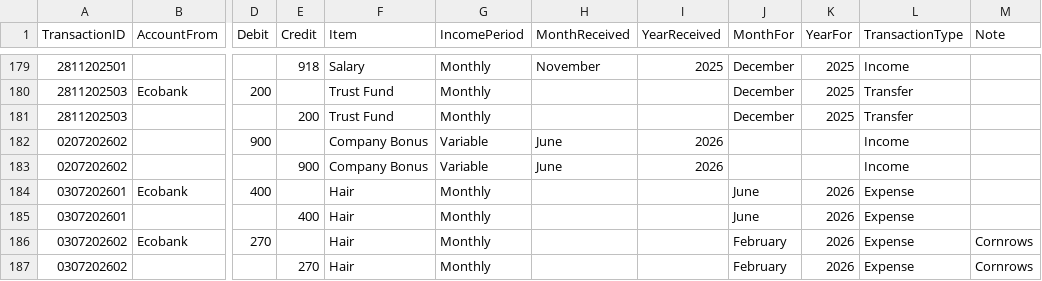
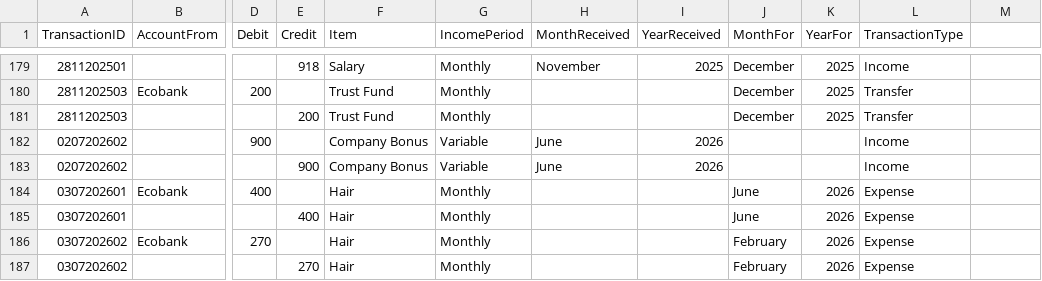
Before and after one commit to lolaaaaa1/lifeOS, a CSV file: data/transactions.csv, drawn as a sheet; only a part is shown, gaps mark what is left out; the diff names each change by its address in the sheet, - before the commit and + after, or states it on an @@ line.

Commit message:
Migrate to double-entry Debit/Credit

```diff
--- a/data/transactions.csv
+++ b/data/transactions.csv
-M1: Note
+M1: (empty)
-M186:M187: Cornrows
+M186:M187: (empty)
```
